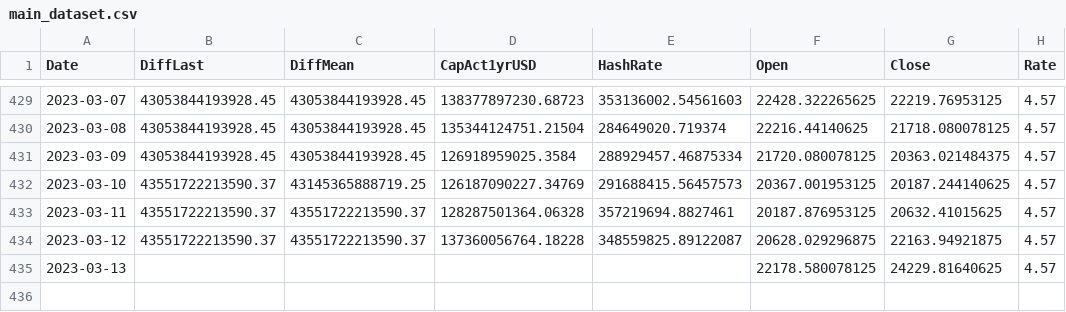
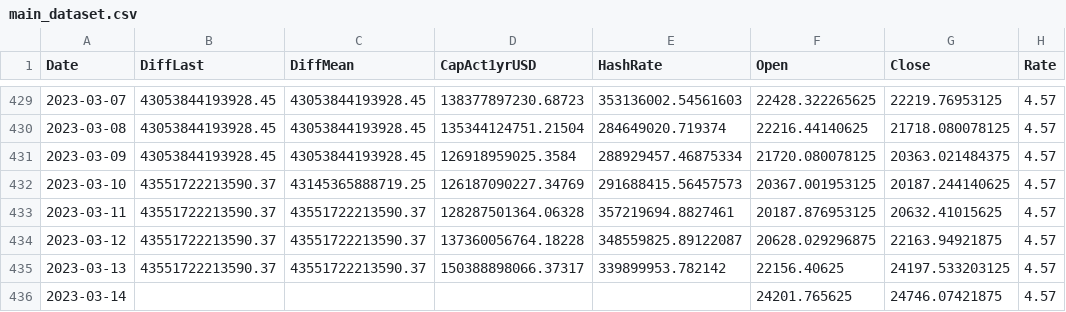
Before and after one commit to williamnordberg/adam_trader, a CSV file: main_dataset.csv, drawn as a sheet; only a part is shown, gaps mark what is left out.

```diff
--- a/main_dataset.csv
+++ b/main_dataset.csv
@@ -434,2 +434,3 @@ Date,DiffLast,DiffMean,CapAct1yrUSD,HashRate,Open,Close,Rate
 2023-03-12,43551722213590.37,43551722213590.37,137360056764.18228,348559825.89122087,20628.029296875,22163.94921875,4.57
-2023-03-13,,,,,22178.580078125,24229.81640625,4.57
+2023-03-13,43551722213590.37,43551722213590.37,150388898066.37317,339899953.782142,22156.40625,24197.533203125,4.57
+2023-03-14,,,,,24201.765625,24746.07421875,4.57
```
Also changed, not shown: latest_info_saved.csv, 14 other files.
